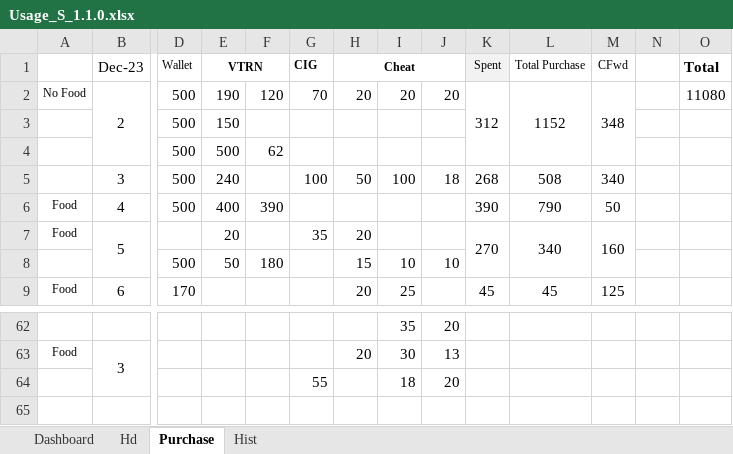
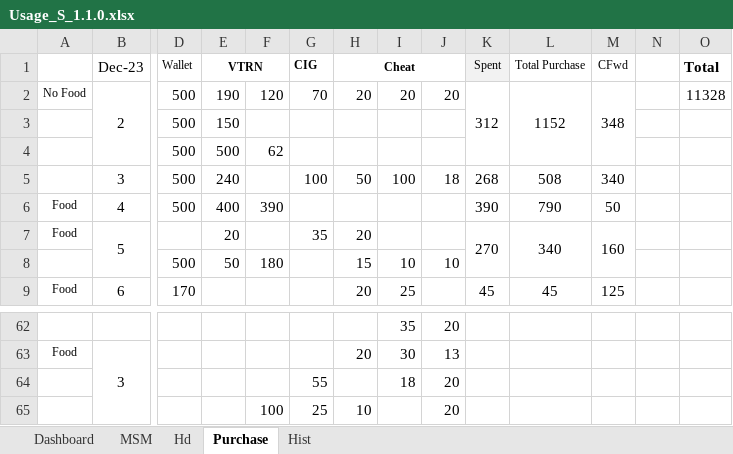
Before and after one commit to sawanCoder11/System_Work_RW, an Excel workbook: Usage_S_1.1.0.xlsx, sheet Purchase, drawn as a sheet; only a part is shown, gaps mark what is left out; values as stored, in another font and other column widths than the file's, no borders; rows hold the shown columns only; the diff names each change by its address in the sheet, - before the commit and + after, or states it on an @@ line.

```diff
--- a/Usage_S_1.1.0.xlsx (sheet Purchase)
+++ b/Usage_S_1.1.0.xlsx (sheet Purchase)
+sheet tab: MSM
-O2 (Total): 11080
+O2 (Total): 11328
+row 65:  |  |  |  | 100 | 25 | 10 |  | 20
```
Also changed, not shown: sheet Dashboard.
